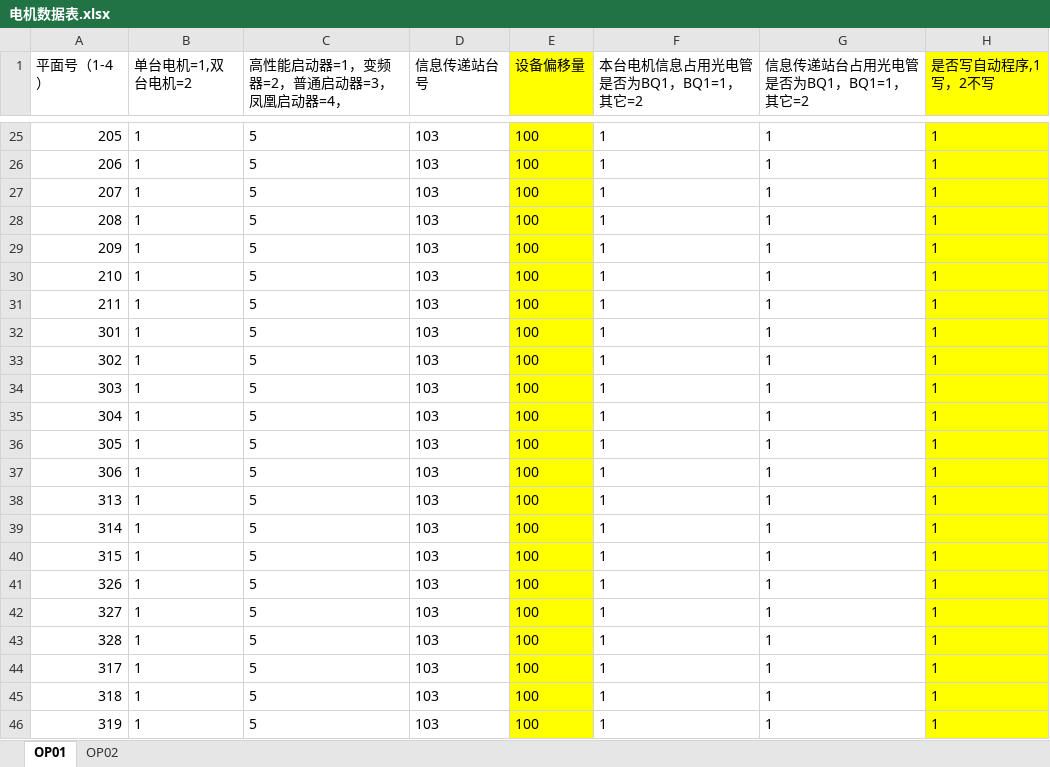
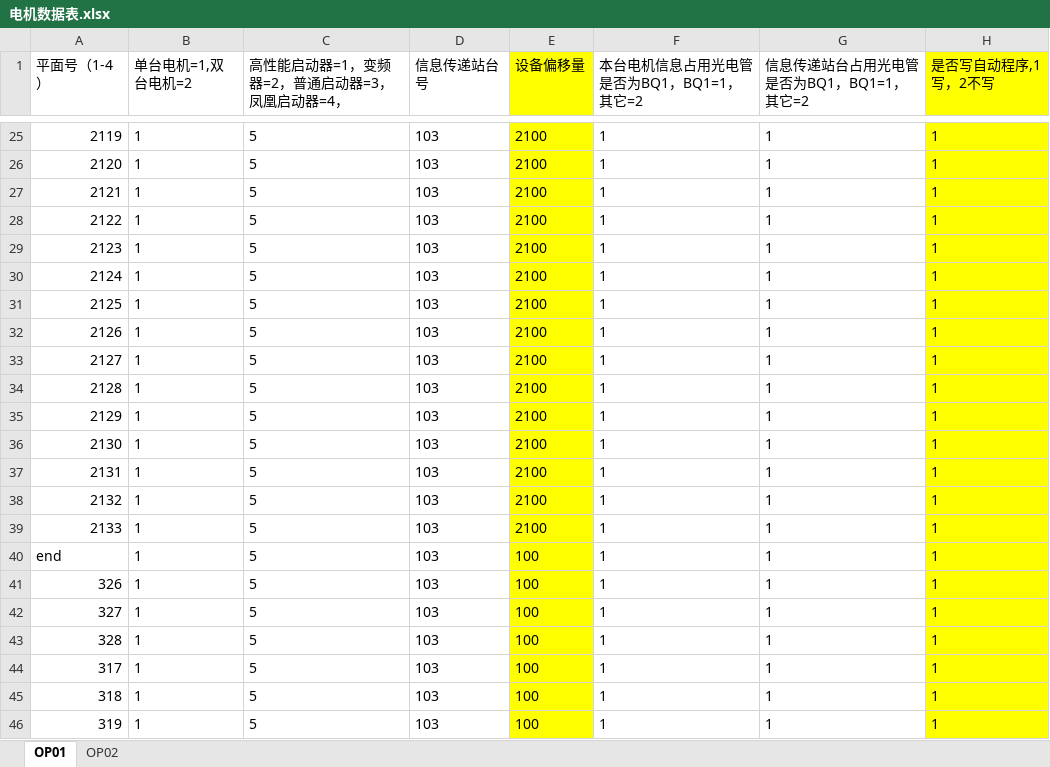
Before and after one commit to Caojinqian/Ele, an Excel workbook: bin/Debug/电机数据表.xlsx, sheet OP01, drawn as a sheet; only a part is shown, gaps mark what is left out; values as stored, in another font and other column widths than the file's, no borders; conditional formats not drawn; the diff covers the shown part only; the diff names each change by its address in the sheet, - before the commit and + after, or states it on an @@ line.

```diff
--- a/bin/Debug/电机数据表.xlsx (sheet OP01)
+++ b/bin/Debug/电机数据表.xlsx (sheet OP01)
-A25 (平面号（1-4）): 205
+A25 (平面号（1-4）): 2119
-E25:E39 (设备偏移量): 100
+E25:E39 (设备偏移量): 2100
-A26 (平面号（1-4）): 206
+A26 (平面号（1-4）): 2120
-A27 (平面号（1-4）): 207
+A27 (平面号（1-4）): 2121
-A28 (平面号（1-4）): 208
+A28 (平面号（1-4）): 2122
-A29 (平面号（1-4）): 209
+A29 (平面号（1-4）): 2123
-A30 (平面号（1-4）): 210
+A30 (平面号（1-4）): 2124
-A31 (平面号（1-4）): 211
+A31 (平面号（1-4）): 2125
-A32 (平面号（1-4）): 301
+A32 (平面号（1-4）): 2126
-A33 (平面号（1-4）): 302
+A33 (平面号（1-4）): 2127
-A34 (平面号（1-4）): 303
+A34 (平面号（1-4）): 2128
-A35 (平面号（1-4）): 304
+A35 (平面号（1-4）): 2129
-A36 (平面号（1-4）): 305
+A36 (平面号（1-4）): 2130
-A37 (平面号（1-4）): 306
+A37 (平面号（1-4）): 2131
-A38 (平面号（1-4）): 313
+A38 (平面号（1-4）): 2132
-A39 (平面号（1-4）): 314
+A39 (平面号（1-4）): 2133
-A40 (平面号（1-4）): 315
+A40 (平面号（1-4）): end
```
Also changed, not shown: 57 edited cells elsewhere in this sheet, bin/Debug/输入输出表.xlsx, 18 other files.
